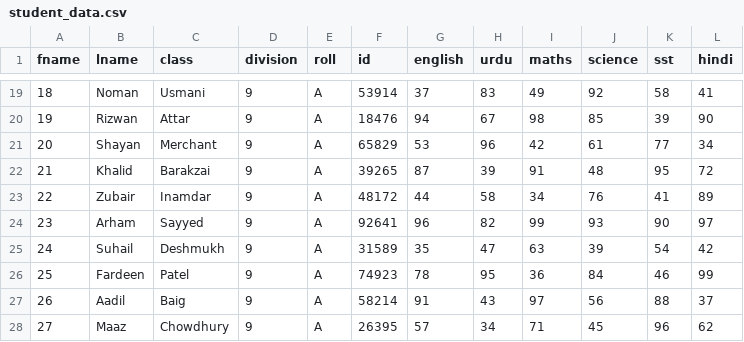
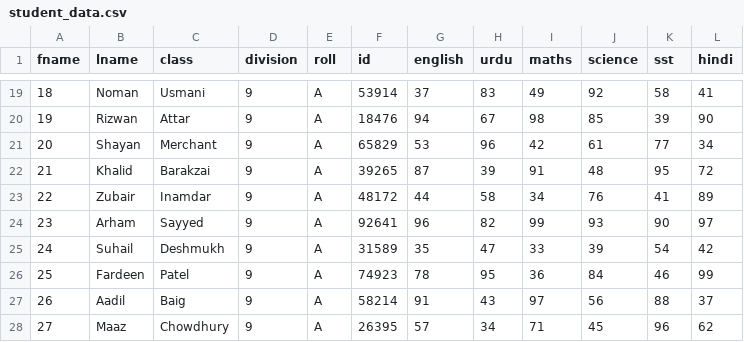
Before and after one commit to abdulrahemanakhlaque0167-dev/PythonFunctionsArguments, a CSV file: student_data.csv, drawn as a sheet; only a part is shown, gaps mark what is left out.

```diff
--- a/student_data.csv
+++ b/student_data.csv
@@ -24,3 +24,3 @@ fname,lname,class,division,roll,id,english,urdu,maths,science,sst,hindi
 23,Arham,Sayyed,9,A,92641,96,82,99,93,90,97
-24,Suhail,Deshmukh,9,A,31589,35,47,63,39,54,42
+24,Suhail,Deshmukh,9,A,31589,35,47,33,39,54,42
 25,Fardeen,Patel,9,A,74923,78,95,36,84,46,99
```
Also changed, not shown: 3 other files.
